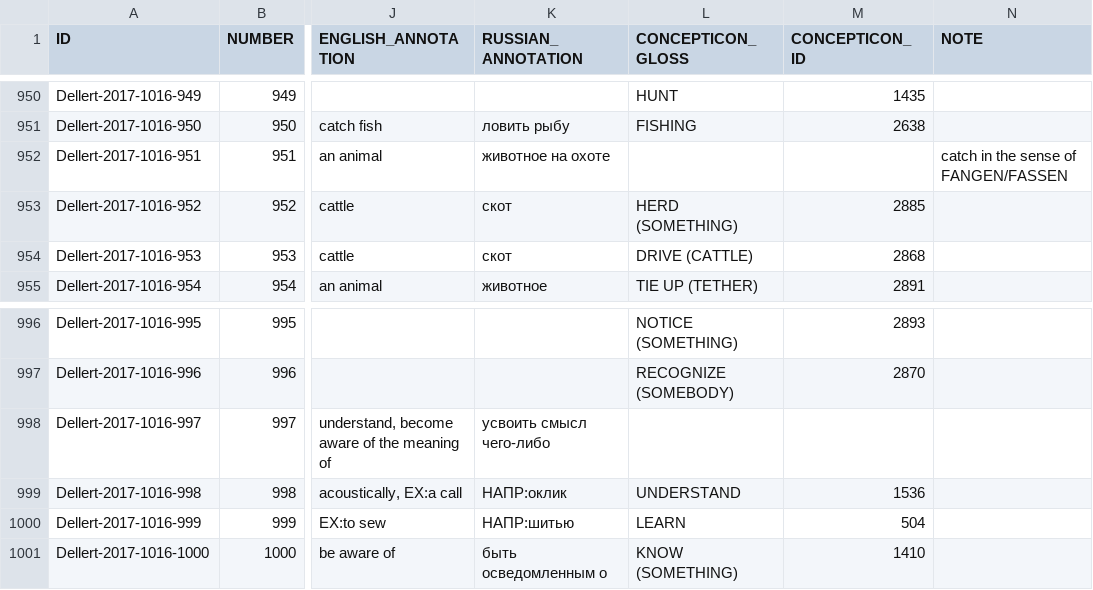
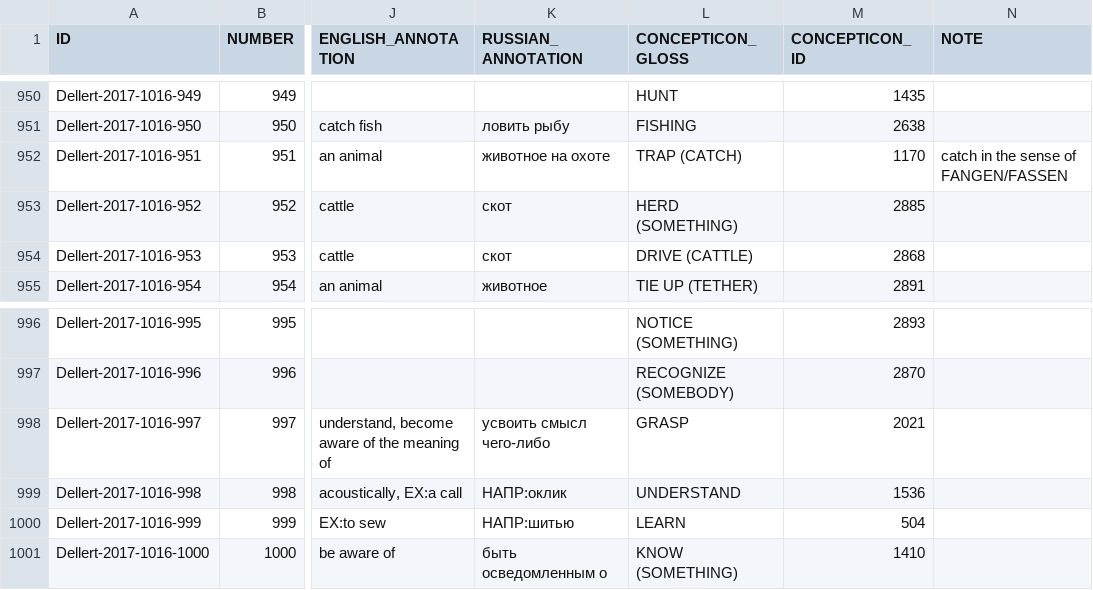
Before and after one commit to barumau/panlexia, a TSV file: data/Concepticon/Dellert-2017-1016.tsv, drawn as a sheet; only a part is shown, gaps mark what is left out; the diff covers the shown part only; the diff names each change by its address in the sheet, - before the commit and + after, or states it on an @@ line.

Commit message:
Link more missing concepts to NELex

```diff
--- a/data/Concepticon/Dellert-2017-1016.tsv
+++ b/data/Concepticon/Dellert-2017-1016.tsv
-L952 (CONCEPTICON_GLOSS): (empty)
+L952 (CONCEPTICON_GLOSS): TRAP (CATCH)
-M952 (CONCEPTICON_ID): (empty)
+M952 (CONCEPTICON_ID): 1170
-L998 (CONCEPTICON_GLOSS): (empty)
+L998 (CONCEPTICON_GLOSS): GRASP
-M998 (CONCEPTICON_ID): (empty)
+M998 (CONCEPTICON_ID): 2021
```
Also changed, not shown: 28 edited cells elsewhere in this file, 1 other file.
